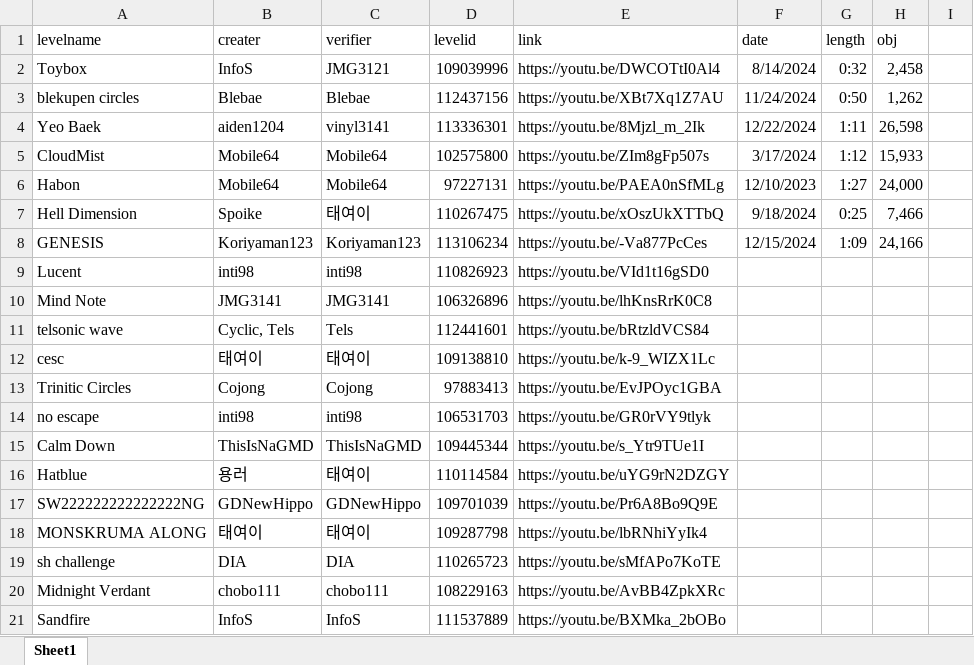
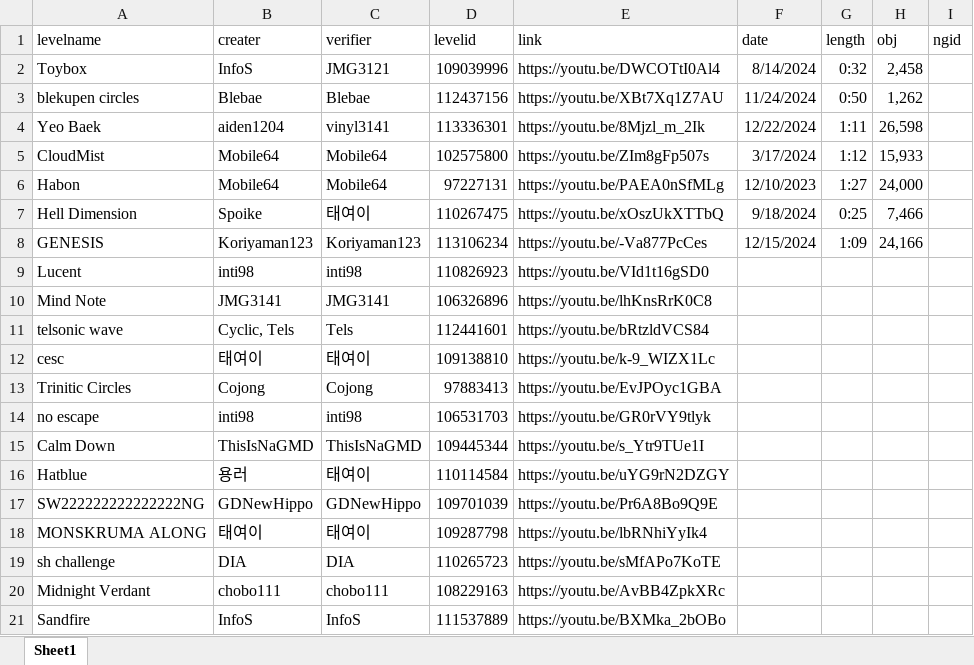
Before and after one commit to quackforumofficial/quackforumofficial.github.io, an Excel workbook: forumlist.xlsx, sheet Sheet1, drawn as a sheet; values as stored, in another font and other column widths than the file's, no borders; the diff names each change by its address in the sheet, - before the commit and + after, or states it on an @@ line.

```diff
--- a/forumlist.xlsx (sheet Sheet1)
+++ b/forumlist.xlsx (sheet Sheet1)
-I1: (empty)
+I1: ngid
```
Also changed, not shown: 2 other files.
